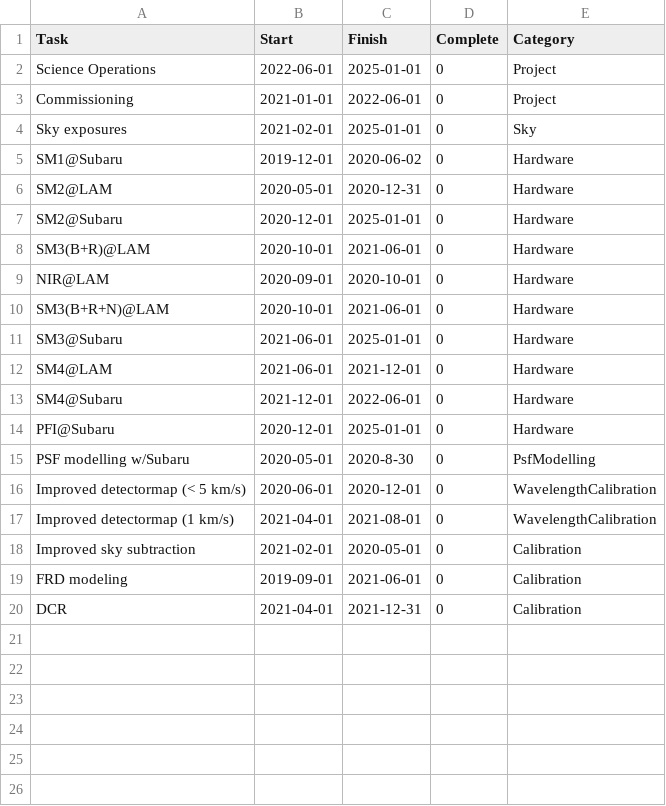
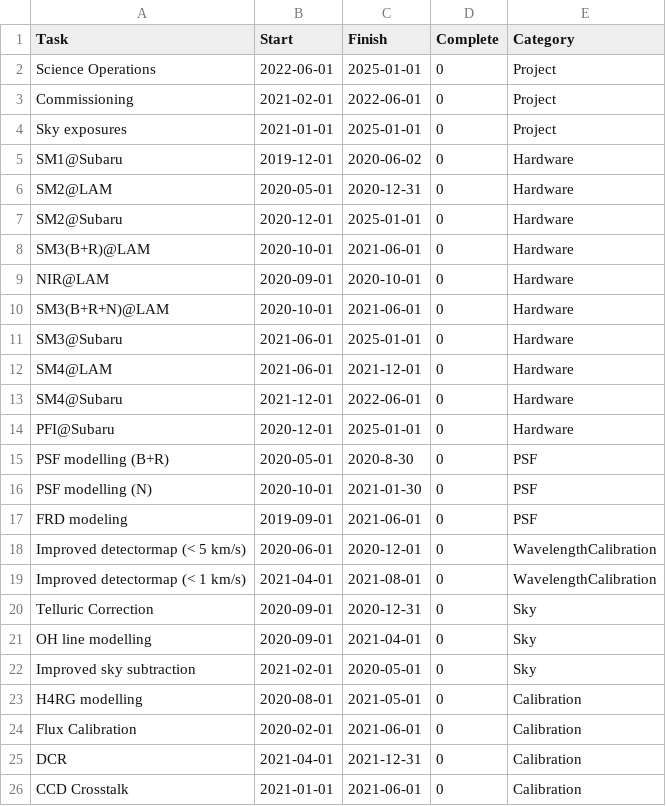
Before and after one commit to hassanxp/2DDRP-plan, a CSV file: timeline/drp-plan.csv, drawn as a sheet.

```diff
--- a/timeline/drp-plan.csv
+++ b/timeline/drp-plan.csv
@@ -2,4 +2,4 @@ Task,Start,Finish,Complete,Category
 Science Operations, 2022-06-01, 2025-01-01, 0, Project
-Commissioning, 2021-01-01, 2022-06-01, 0, Project
-Sky exposures, 2021-02-01, 2025-01-01, 0, Sky
+Commissioning, 2021-02-01, 2022-06-01, 0, Project
+Sky exposures, 2021-01-01, 2025-01-01, 0, Project
 SM1@Subaru, 2019-12-01, 2020-06-02, 0, Hardware
@@ -14,7 +14,13 @@ SM4@Subaru, 2021-12-01, 2022-06-01, 0, Hardware
 PFI@Subaru, 2020-12-01, 2025-01-01, 0, Hardware
-PSF modelling w/Subaru, 2020-05-01, 2020-8-30,0, PsfModelling
+PSF modelling (B+R), 2020-05-01, 2020-8-30,0, PSF
+PSF modelling (N), 2020-10-01, 2021-01-30,0, PSF
+FRD modeling, 2019-09-01, 2021-06-01, 0, PSF
 Improved detectormap (< 5 km/s), 2020-06-01, 2020-12-01, 0, WavelengthCalibration
-Improved detectormap (1 km/s), 2021-04-01, 2021-08-01, 0, WavelengthCalibration
-Improved sky subtraction, 2021-02-01, 2020-05-01, 0, Calibration
-FRD modeling, 2019-09-01, 2021-06-01, 0, Calibration
+Improved detectormap (< 1 km/s), 2021-04-01, 2021-08-01, 0, WavelengthCalibration
+Telluric Correction, 2020-09-01, 2020-12-31, 0, Sky
+OH line modelling, 2020-09-01, 2021-04-01, 0, Sky
+Improved sky subtraction, 2021-02-01, 2020-05-01, 0, Sky
+H4RG modelling, 2020-08-01, 2021-05-01, 0, Calibration
+Flux Calibration, 2020-02-01, 2021-06-01, 0, Calibration
 DCR, 2021-04-01, 2021-12-31, 0, Calibration
+CCD Crosstalk, 2021-01-01, 2021-06-01, 0, Calibration
```
Also changed, not shown: 2 other files.
